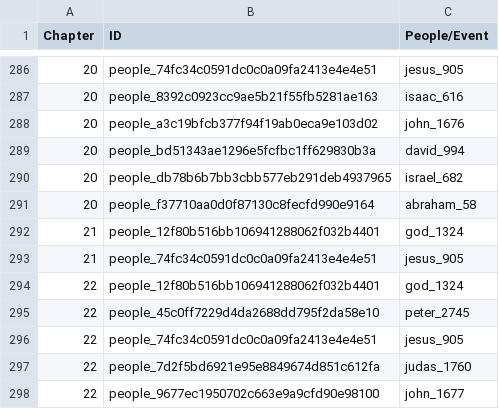
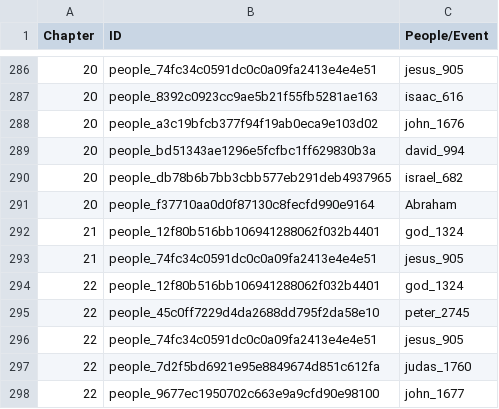
Before and after one commit to lcg-infodesign/lavoro-di-gruppo-gruppo-9, a CSV file: Assets/filtro.csv, drawn as a sheet; only a part is shown, gaps mark what is left out; the diff covers the shown part only.

```diff
--- a/Assets/filtro.csv
+++ b/Assets/filtro.csv
@@ -290,3 +290,3 @@ Chapter,ID,People/Event
 20,people_db78b6b7bb3cbb577eb291deb4937965,israel_682
-20,people_f37710aa0d0f87130c8fecfd990e9164,abraham_58
+20,people_f37710aa0d0f87130c8fecfd990e9164,Abraham
 21,people_12f80b516bb106941288062f032b4401,god_1324
```
Also changed, not shown: 7 edited cells elsewhere in this file.
